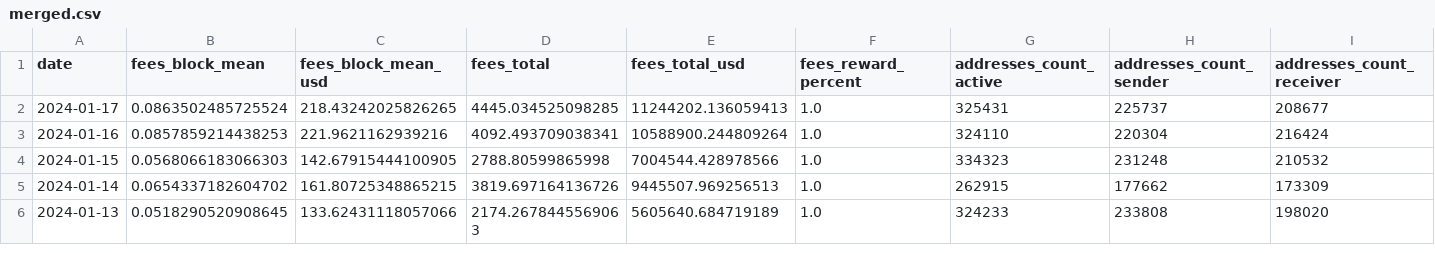
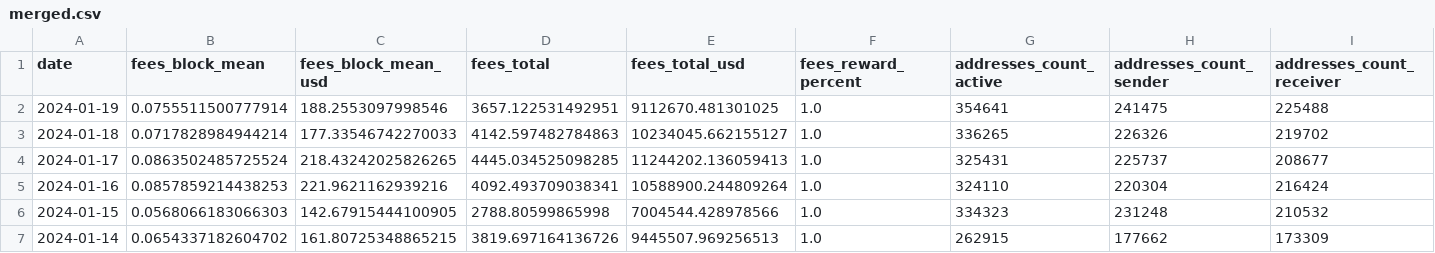
Before and after one commit to Capsmark/TXFEE, a CSV file: merged.csv, drawn as a sheet; only a part is shown; the shorter side is filled out with more unchanged rows; rows hold the shown columns only; the diff names each change by its address in the sheet, - before the commit and + after, or states it on an @@ line.

```diff
--- a/merged.csv
+++ b/merged.csv
+row 2: 2024-01-19 | 0.0755511500777914 | 188.2553097998546 | 3657.122531492951 | 9112670.481301025 | 1.0 | 354641 | 241475 | 225488
+row 3: 2024-01-18 | 0.0717828984944214 | 177.33546742270033 | 4142.597482784863 | 10234045.662155127 | 1.0 | 336265 | 226326 | 219702
```
Also changed, not shown: new/addresses-count.csv, new/fees.csv, 2 other files.
